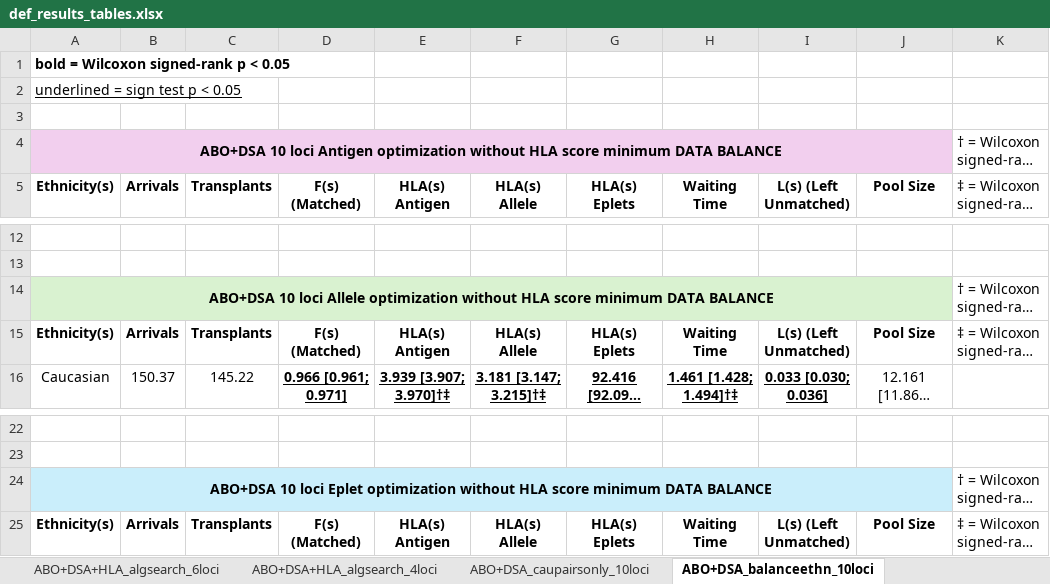
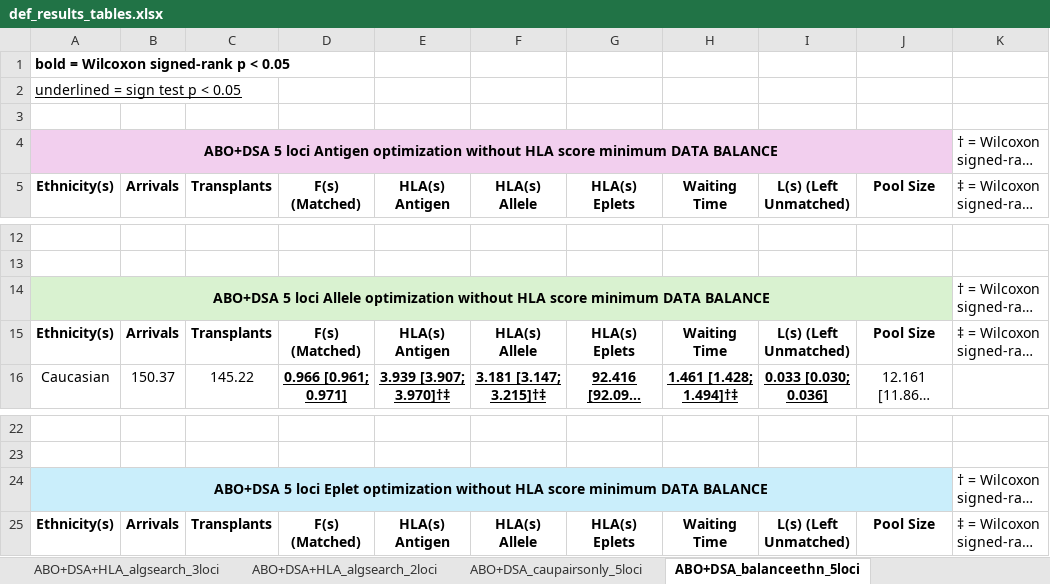
Before and after one commit to valepclarke/kep-hla-paradigms, an Excel workbook: results/def_results_tables.xlsx, sheet ABO+DSA_balanceethn_5loci, drawn as a sheet; only a part is shown, gaps mark what is left out; long unchanged cells end in …; values as stored, in another font and other column widths than the file's, no borders; the diff names each change by its address in the sheet, - before the commit and + after, or states it on an @@ line.

```diff
--- a/results/def_results_tables.xlsx (sheet ABO+DSA_balanceethn_5loci)
+++ b/results/def_results_tables.xlsx (sheet ABO+DSA_balanceethn_5loci)
-sheet tab: ABO+DSA+HLA_algsearch_6loci
+sheet tab: ABO+DSA+HLA_algsearch_3loci
-sheet tab: ABO+DSA+HLA_algsearch_4loci
+sheet tab: ABO+DSA+HLA_algsearch_2loci
-sheet tab: ABO+DSA_caupairsonly_10loci
+sheet tab: ABO+DSA_caupairsonly_5loci
-sheet tab: ABO+DSA_balanceethn_10loci
+sheet tab: ABO+DSA_balanceethn_5loci
-A4: ABO+DSA 10 loci Antigen…
+A4: ABO+DSA 5 loci Antigen…
-A14: ABO+DSA 10 loci Allele…
+A14: ABO+DSA 5 loci Allele…
-A24: ABO+DSA 10 loci Eplet…
+A24: ABO+DSA 5 loci Eplet…
```
Also changed, not shown: sheet ABO+DSA_caupairsonly_5loci, sheet ABO+DSA_balanceethn_AS_5loci, sheet ABO+DSA_2loci, sheet ABO+DSA_algsearch_2loci, sheet ABO+DSA_algsearch_5loci, sheet ABO+DSA_5loci, 5 more sheets, other sheet tabs.
